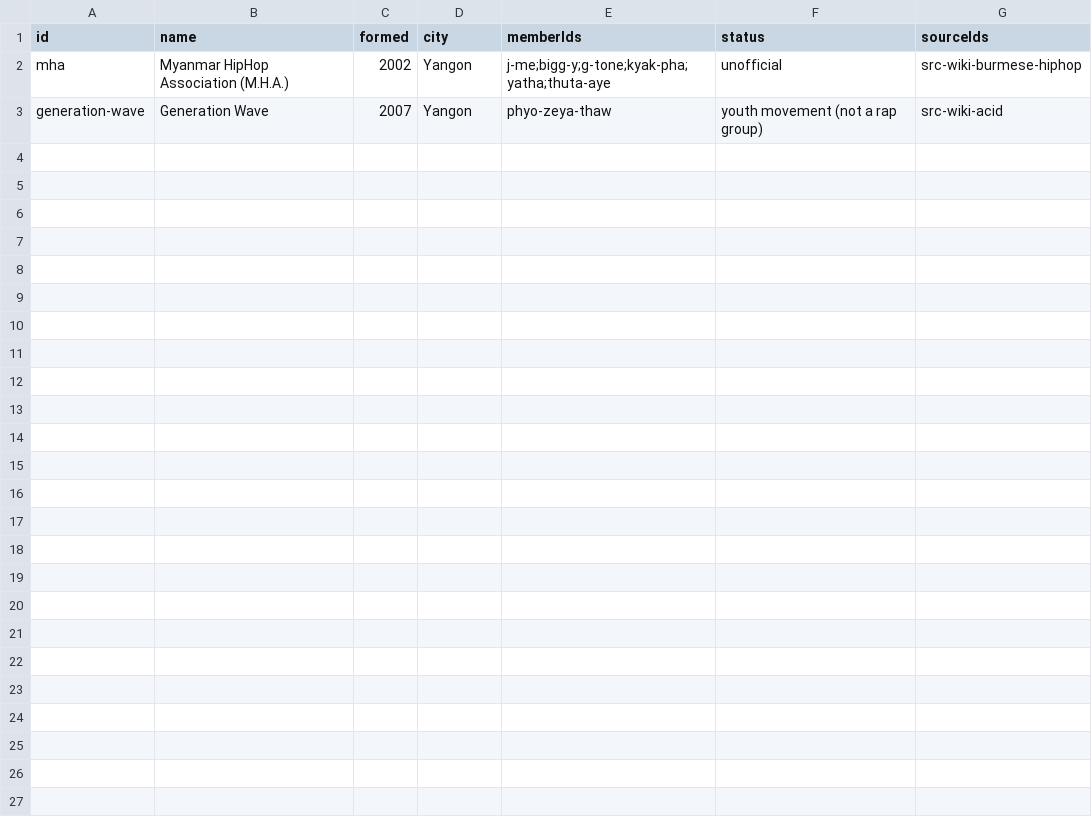
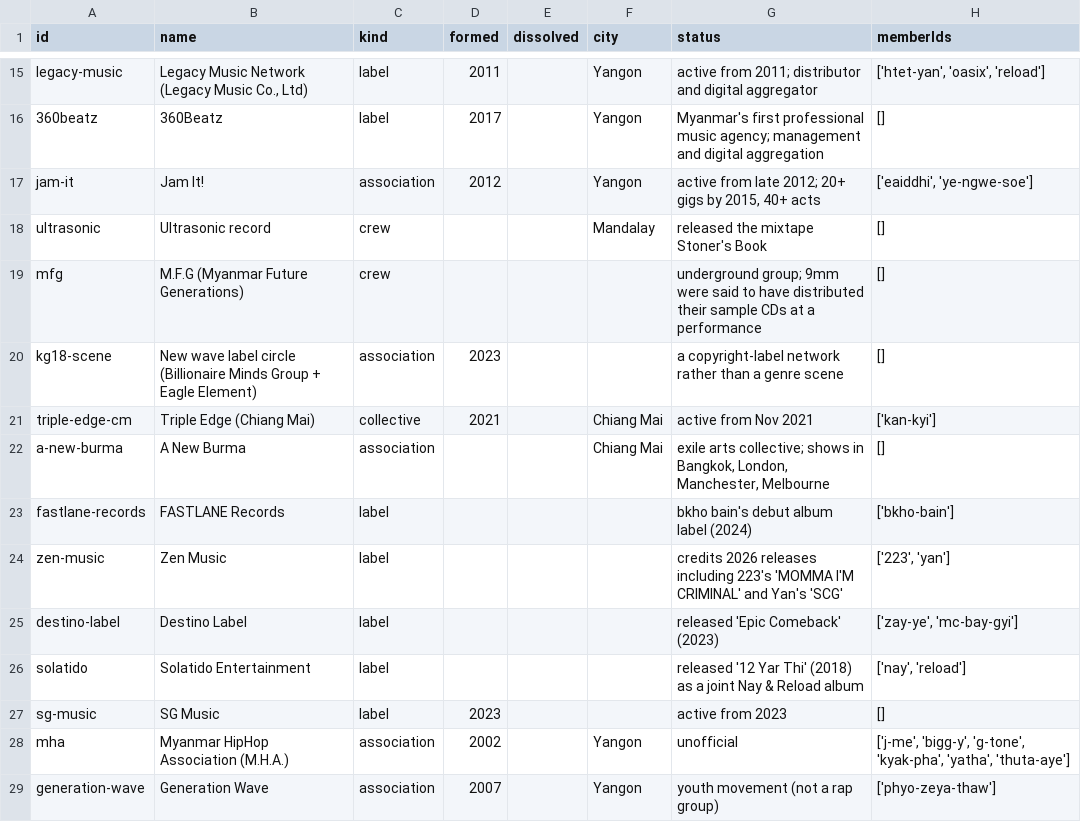
Before and after one commit to thetmyoekhaing/myanmar-hiphop-archive, a CSV file: data/crews.csv, drawn as a sheet; only a part is shown, gaps mark what is left out; removed rows and columns are numbered as before the commit, all else as after; the diff covers the shown part only; the diff names each change by its address in the sheet, - before the commit and + after, or states it on an @@ line.

Commit message:
update: data and UI

```diff
--- a/data/crews.csv
+++ b/data/crews.csv
+column C (kind), rows 28-29: association | association
+column E (dissolved), empty
-column E (memberIds), rows 2-3: j-me;bigg-y;g-tone;kyak-pha;yatha;thuta-aye | phyo-zeya-thaw
-column G (sourceIds), rows 2-3: src-wiki-burmese-hiphop | src-wiki-acid
+column H (memberIds), rows 28-29: ['j-me', 'bigg-y', 'g-tone', 'kyak-pha', 'yatha', 'thuta-aye'] | ['phyo-zeya-thaw']
+row 15: legacy-music | Legacy Music Network (Legacy Music Co., Ltd) | label | 2011 |  | Yangon | active from 2011; distributor and digital aggregator | ['htet-yan', 'oasix', 'reload']
+row 16: 360beatz | 360Beatz | label | 2017 |  | Yangon | Myanmar's first professional music agency; management and digital aggregation | []
+row 17: jam-it | Jam It! | association | 2012 |  | Yangon | active from late 2012; 20+ gigs by 2015, 40+ acts | ['eaiddhi', 'ye-ngwe-soe']
+row 18: ultrasonic | Ultrasonic record | crew |  |  | Mandalay | released the mixtape Stoner's Book | []
+row 19: mfg | M.F.G (Myanmar Future Generations) | crew |  |  |  | underground group; 9mm were said to have distributed their sample CDs at a performance | []
+row 20: kg18-scene | New wave label circle (Billionaire Minds Group + Eagle Element) | association | 2023 |  |  | a copyright-label network rather than a genre scene | []
+row 21: triple-edge-cm | Triple Edge (Chiang Mai) | collective | 2021 |  | Chiang Mai | active from Nov 2021 | ['kan-kyi']
+row 22: a-new-burma | A New Burma | association |  |  | Chiang Mai | exile arts collective; shows in Bangkok, London, Manchester, Melbourne | []
+row 23: fastlane-records | FASTLANE Records | label |  |  |  | bkho bain's debut album label (2024) | ['bkho-bain']
+row 24: zen-music | Zen Music | label |  |  |  | credits 2026 releases including 223's 'MOMMA I'M CRIMINAL' and Yan's 'SCG' | ['223', 'yan']
+row 25: destino-label | Destino Label | label |  |  |  | released 'Epic Comeback' (2023) | ['zay-ye', 'mc-bay-gyi']
+row 26: solatido | Solatido Entertainment | label |  |  |  | released '12 Yar Thi' (2018) as a joint Nay & Reload album | ['nay', 'reload']
+row 27: sg-music | SG Music | label | 2023 |  |  | active from 2023 | []
```
Also changed, not shown: 13 added rows elsewhere in this file, data/events.csv, data/songs.csv, 36 other files.
